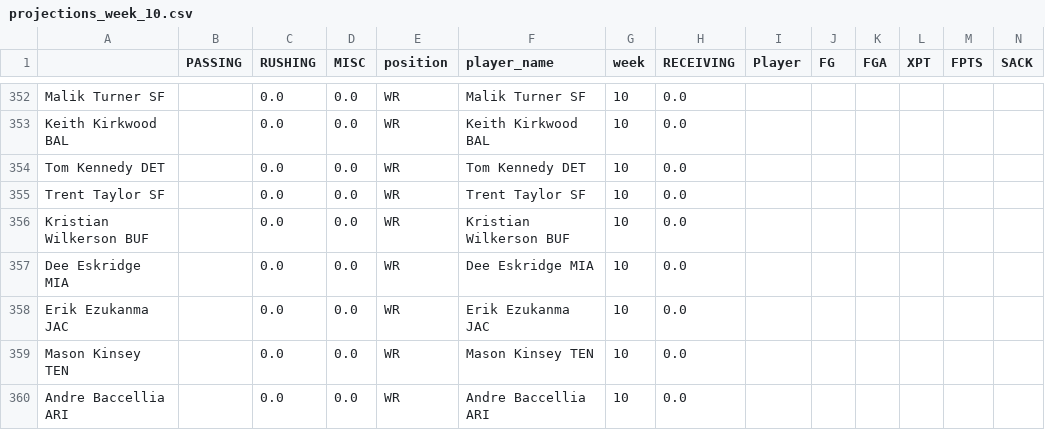
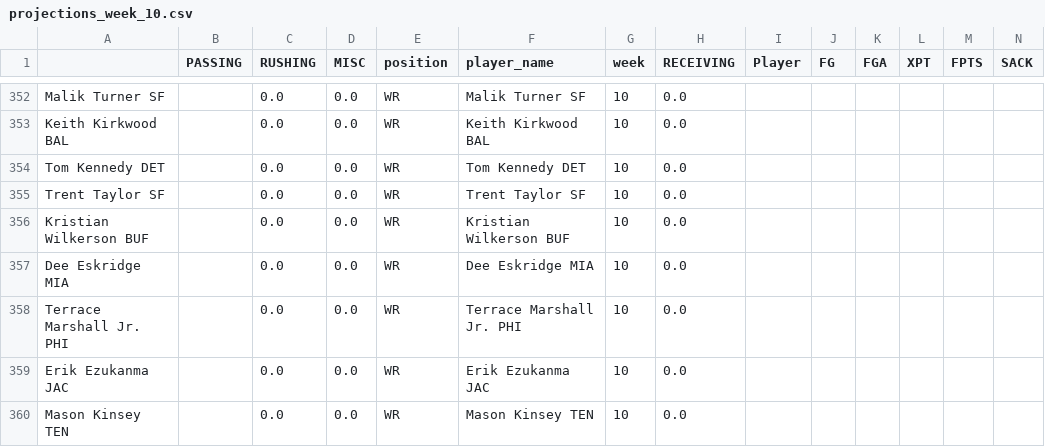
Before and after one commit to msrtliw2/fantasy-lineup-picker, a CSV file: data/projections_week_10.csv, drawn as a sheet; only a part is shown, gaps mark what is left out; the shorter side is filled out with more unchanged rows; rows hold the shown columns only; the diff names each change by its address in the sheet, - before the commit and + after, or states it on an @@ line.

```diff
--- a/data/projections_week_10.csv
+++ b/data/projections_week_10.csv
+row 358: Terrace Marshall Jr. PHI |  | 0.0 | 0.0 | WR | Terrace Marshall Jr. PHI | 10 | 0.0
```
Also changed, not shown: data/projections_week_11.csv, data/projections_week_14.csv, 13 other files.
